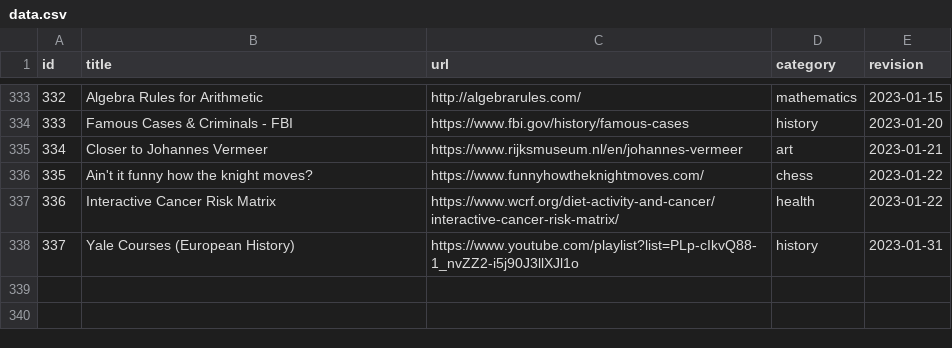
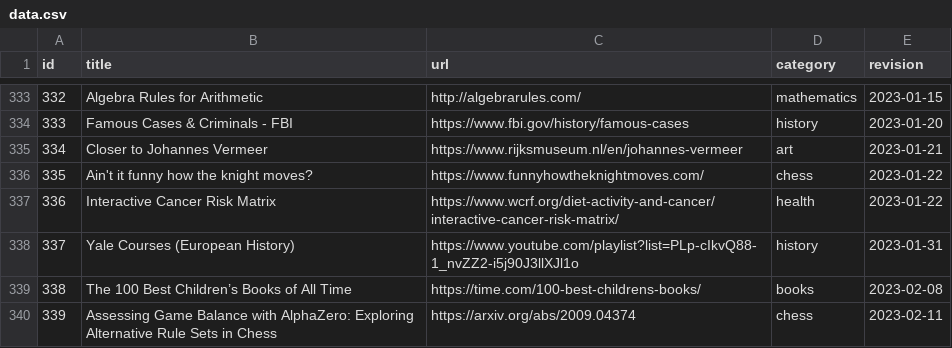
Before and after one commit to erikgahner/links, a CSV file: data.csv, drawn as a sheet; only a part is shown, gaps mark what is left out.

```diff
--- a/data.csv
+++ b/data.csv
@@ -338 +338,3 @@ id,title,url,category,revision
 337,"Yale Courses (European History)",https://www.youtube.com/playlist?list=PLp-cIkvQ88-1_nvZZ2-i5j90J3llXJl1o,history,"2023-01-31"
+338,"The 100 Best Children’s Books of All Time",https://time.com/100-best-childrens-books/,books,"2023-02-08"
+339,"Assessing Game Balance with AlphaZero: Exploring Alternative Rule Sets in Chess",https://arxiv.org/abs/2009.04374,chess,"2023-02-11"
```
Also changed, not shown: 1 other file.
